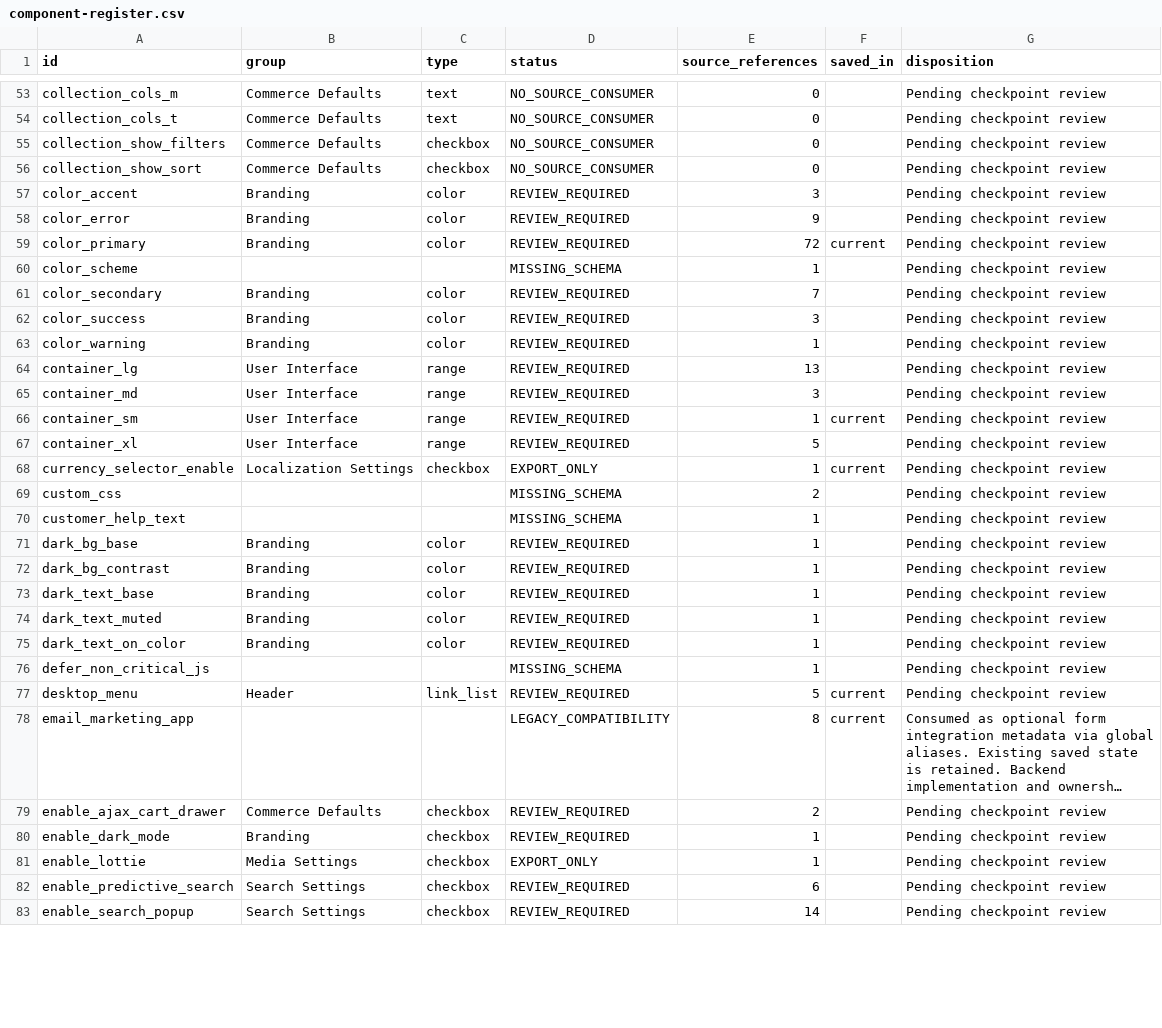
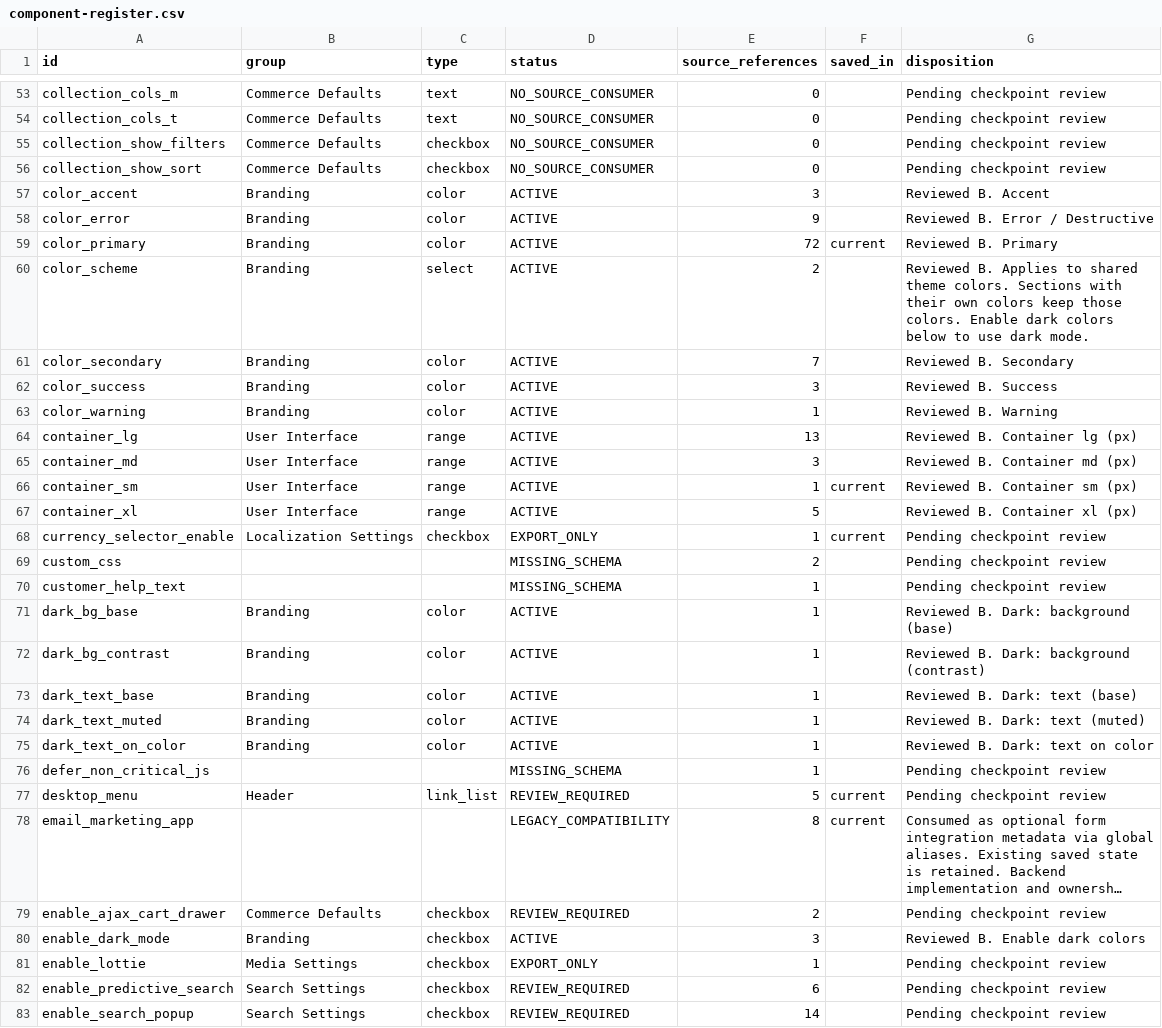
Before and after one commit to DylanJHamilton/Quadratum, a CSV file: docs/phase6/component-register.csv, drawn as a sheet; only a part is shown, gaps mark what is left out; long unchanged cells end in …; the diff covers the shown part only; the diff names each change by its address in the sheet, - before the commit and + after, or states it on an @@ line.

Commit message:
Phase 6 B: wire shared design controls and preserve local presentation ownership

```diff
--- a/docs/phase6/component-register.csv
+++ b/docs/phase6/component-register.csv
-D57:D59 (status): REVIEW_REQUIRED
+D57:D59 (status): ACTIVE
-G57 (disposition): Pending checkpoint review
+G57 (disposition): Reviewed B. Accent
-G58 (disposition): Pending checkpoint review
+G58 (disposition): Reviewed B. Error / Destructive
-G59 (disposition): Pending checkpoint review
+G59 (disposition): Reviewed B. Primary
-B60 (group): (empty)
+B60 (group): Branding
-C60 (type): (empty)
+C60 (type): select
-D60 (status): MISSING_SCHEMA
+D60 (status): ACTIVE
-E60 (source_references): 1
+E60 (source_references): 2
-G60 (disposition): Pending checkpoint review
+G60 (disposition): Reviewed B. Applies to shared theme colors. Sections with their own colors keep those colors. Enable dark colors below to use dark mode.
-D61:D67 (status): REVIEW_REQUIRED
+D61:D67 (status): ACTIVE
-G61 (disposition): Pending checkpoint review
+G61 (disposition): Reviewed B. Secondary
-G62 (disposition): Pending checkpoint review
+G62 (disposition): Reviewed B. Success
-G63 (disposition): Pending checkpoint review
+G63 (disposition): Reviewed B. Warning
-G64 (disposition): Pending checkpoint review
+G64 (disposition): Reviewed B. Container lg (px)
-G65 (disposition): Pending checkpoint review
+G65 (disposition): Reviewed B. Container md (px)
-G66 (disposition): Pending checkpoint review
+G66 (disposition): Reviewed B. Container sm (px)
-G67 (disposition): Pending checkpoint review
+G67 (disposition): Reviewed B. Container xl (px)
-D71:D75 (status): REVIEW_REQUIRED
+D71:D75 (status): ACTIVE
-G71 (disposition): Pending checkpoint review
+G71 (disposition): Reviewed B. Dark: background (base)
-G72 (disposition): Pending checkpoint review
+G72 (disposition): Reviewed B. Dark: background (contrast)
-G73 (disposition): Pending checkpoint review
+G73 (disposition): Reviewed B. Dark: text (base)
-G74 (disposition): Pending checkpoint review
+G74 (disposition): Reviewed B. Dark: text (muted)
-G75 (disposition): Pending checkpoint review
+G75 (disposition): Reviewed B. Dark: text on color
-D80 (status): REVIEW_REQUIRED
+D80 (status): ACTIVE
-E80 (source_references): 1
+E80 (source_references): 3
-G80 (disposition): Pending checkpoint review
+G80 (disposition): Reviewed B. Enable dark colors
```
Also changed, not shown: 102 edited cells elsewhere in this file, 20 other files.
